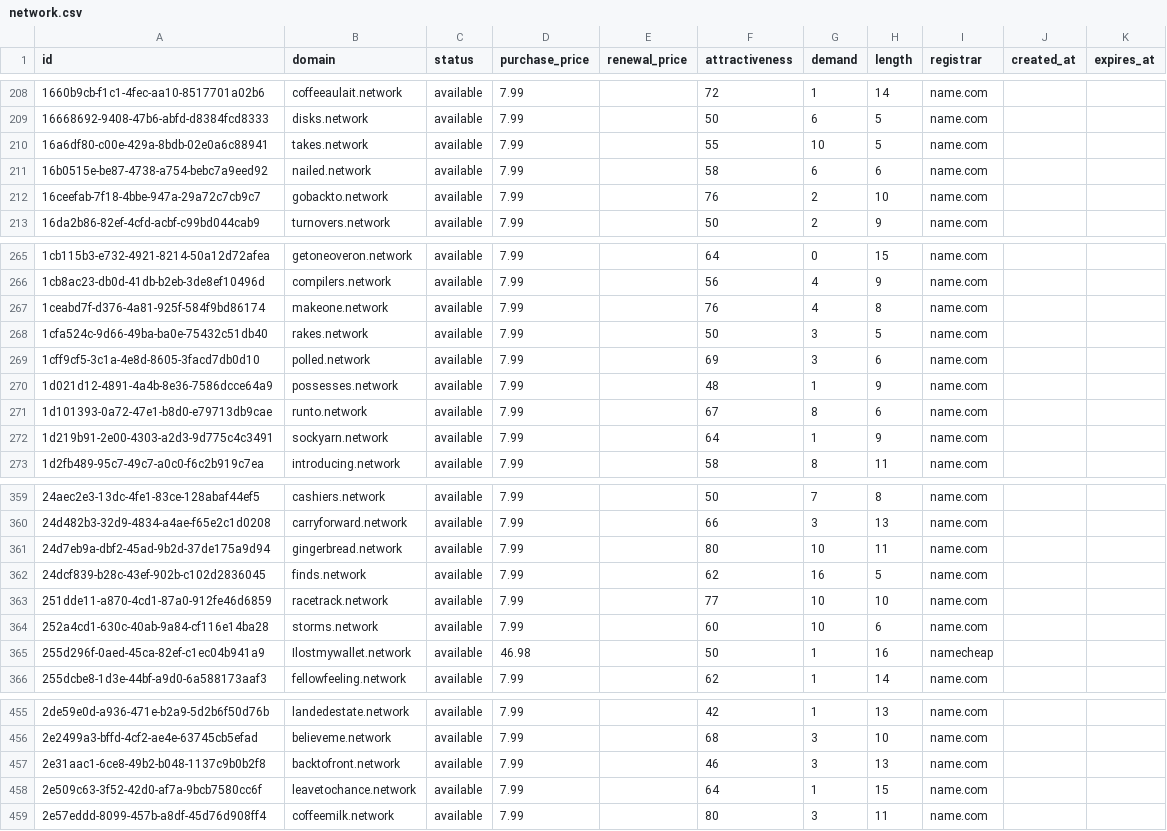
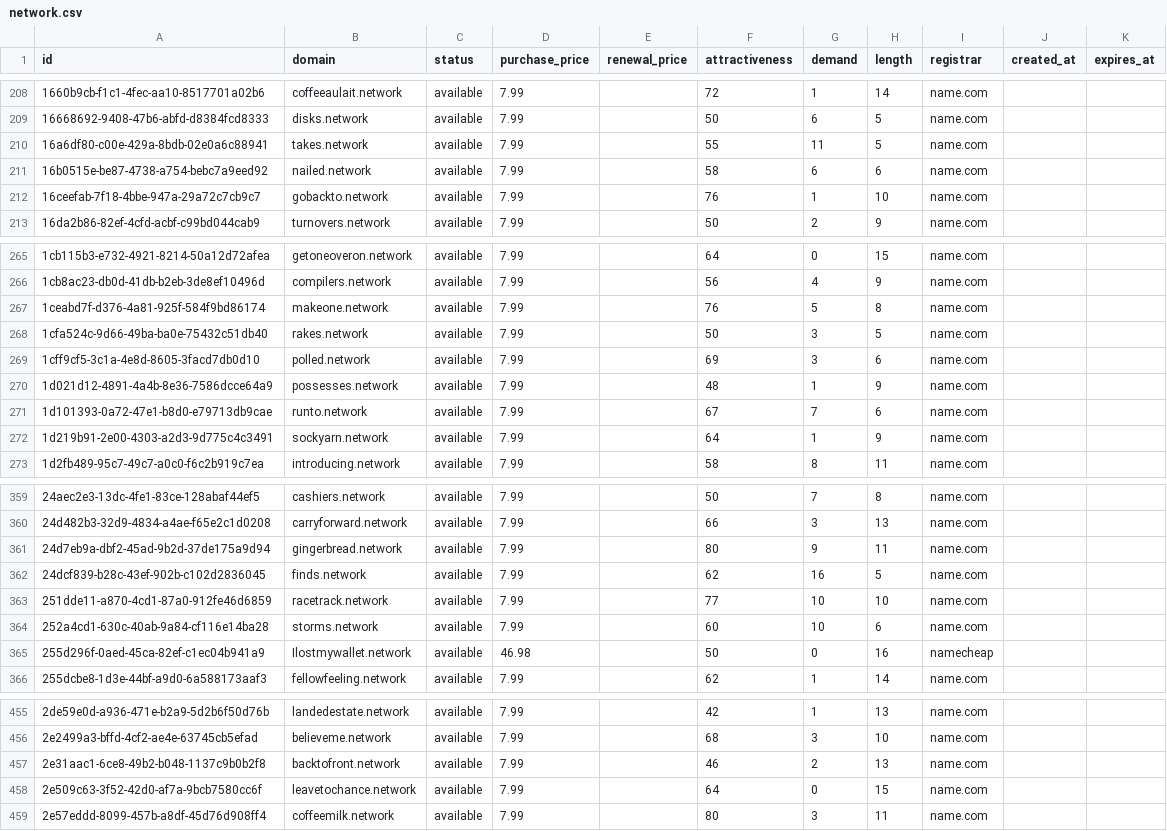
Before and after one commit to UniqueDomains/network-oneword-domains, a CSV file: network.csv, drawn as a sheet; only a part is shown, gaps mark what is left out; the diff covers the shown part only.

```diff
--- a/network.csv
+++ b/network.csv
@@ -209,5 +209,5 @@ id,domain,status,purchase_price,renewal_price,attractiveness,demand,length,regis
 16668692-9408-47b6-abfd-d8384fcd8333,disks.network,available,7.99,,50,6,5,name.com,,
-16a6df80-c00e-429a-8bdb-02e0a6c88941,takes.network,available,7.99,,55,10,5,name.com,,
+16a6df80-c00e-429a-8bdb-02e0a6c88941,takes.network,available,7.99,,55,11,5,name.com,,
 16b0515e-be87-4738-a754-bebc7a9eed92,nailed.network,available,7.99,,58,6,6,name.com,,
-16ceefab-7f18-4bbe-947a-29a72c7cb9c7,gobackto.network,available,7.99,,76,2,10,name.com,,
+16ceefab-7f18-4bbe-947a-29a72c7cb9c7,gobackto.network,available,7.99,,76,1,10,name.com,,
 16da2b86-82ef-4cfd-acbf-c99bd044cab9,turnovers.network,available,7.99,,50,2,9,name.com,,
@@ -266,3 +266,3 @@ id,domain,status,purchase_price,renewal_price,attractiveness,demand,length,regis
 1cb8ac23-db0d-41db-b2eb-3de8ef10496d,compilers.network,available,7.99,,56,4,9,name.com,,
-1ceabd7f-d376-4a81-925f-584f9bd86174,makeone.network,available,7.99,,76,4,8,name.com,,
+1ceabd7f-d376-4a81-925f-584f9bd86174,makeone.network,available,7.99,,76,5,8,name.com,,
 1cfa524c-9d66-49ba-ba0e-75432c51db40,rakes.network,available,7.99,,50,3,5,name.com,,
@@ -270,3 +270,3 @@ id,domain,status,purchase_price,renewal_price,attractiveness,demand,length,regis
 1d021d12-4891-4a4b-8e36-7586dcce64a9,possesses.network,available,7.99,,48,1,9,name.com,,
-1d101393-0a72-47e1-b8d0-e79713db9cae,runto.network,available,7.99,,67,8,6,name.com,,
+1d101393-0a72-47e1-b8d0-e79713db9cae,runto.network,available,7.99,,67,7,6,name.com,,
 1d219b91-2e00-4303-a2d3-9d775c4c3491,sockyarn.network,available,7.99,,64,1,9,name.com,,
@@ -360,3 +360,3 @@ id,domain,status,purchase_price,renewal_price,attractiveness,demand,length,regis
 24d482b3-32d9-4834-a4ae-f65e2c1d0208,carryforward.network,available,7.99,,66,3,13,name.com,,
-24d7eb9a-dbf2-45ad-9b2d-37de175a9d94,gingerbread.network,available,7.99,,80,10,11,name.com,,
+24d7eb9a-dbf2-45ad-9b2d-37de175a9d94,gingerbread.network,available,7.99,,80,9,11,name.com,,
 24dcf839-b28c-43ef-902b-c102d2836045,finds.network,available,7.99,,62,16,5,name.com,,
@@ -364,3 +364,3 @@ id,domain,status,purchase_price,renewal_price,attractiveness,demand,length,regis
 252a4cd1-630c-40ab-9a84-cf116e14ba28,storms.network,available,7.99,,60,10,6,name.com,,
-255d296f-0aed-45ca-82ef-c1ec04b941a9,Ilostmywallet.network,available,46.98,,50,1,16,namecheap,,
+255d296f-0aed-45ca-82ef-c1ec04b941a9,Ilostmywallet.network,available,46.98,,50,0,16,namecheap,,
 255dcbe8-1d3e-44bf-a9d0-6a588173aaf3,fellowfeeling.network,available,7.99,,62,1,14,name.com,,
@@ -456,4 +456,4 @@ id,domain,status,purchase_price,renewal_price,attractiveness,demand,length,regis
 2e2499a3-bffd-4cf2-ae4e-63745cb5efad,believeme.network,available,7.99,,68,3,10,name.com,,
-2e31aac1-6ce8-49b2-b048-1137c9b0b2f8,backtofront.network,available,7.99,,46,3,13,name.com,,
-2e509c63-3f52-42d0-af7a-9bcb7580cc6f,leavetochance.network,available,7.99,,64,1,15,name.com,,
+2e31aac1-6ce8-49b2-b048-1137c9b0b2f8,backtofront.network,available,7.99,,46,2,13,name.com,,
+2e509c63-3f52-42d0-af7a-9bcb7580cc6f,leavetochance.network,available,7.99,,64,0,15,name.com,,
 2e57eddd-8099-457b-a8df-45d76d908ff4,coffeemilk.network,available,7.99,,80,3,11,name.com,,
```
Also changed, not shown: 1 added row, 1 removed row and 48 edited cells elsewhere in this file, 4 other files.
